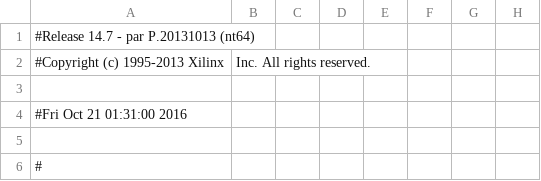
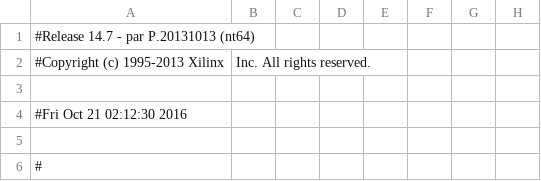
Before and after one commit to ruidechua/mojo, a CSV file: 8bitALU/work/planAhead/8bitALU/8bitALU.runs/impl_1/mojo_top_0_routed_pad.csv, drawn as a sheet; only a part is shown; the diff names each change by its address in the sheet, - before the commit and + after, or states it on an @@ line.

```diff
--- a/8bitALU/work/planAhead/8bitALU/8bitALU.runs/impl_1/mojo_top_0_routed_pad.csv
+++ b/8bitALU/work/planAhead/8bitALU/8bitALU.runs/impl_1/mojo_top_0_routed_pad.csv
-A4: #Fri Oct 21 01:31:00 2016
+A4: #Fri Oct 21 02:12:30 2016
```
Also changed, not shown: 55 other files.
